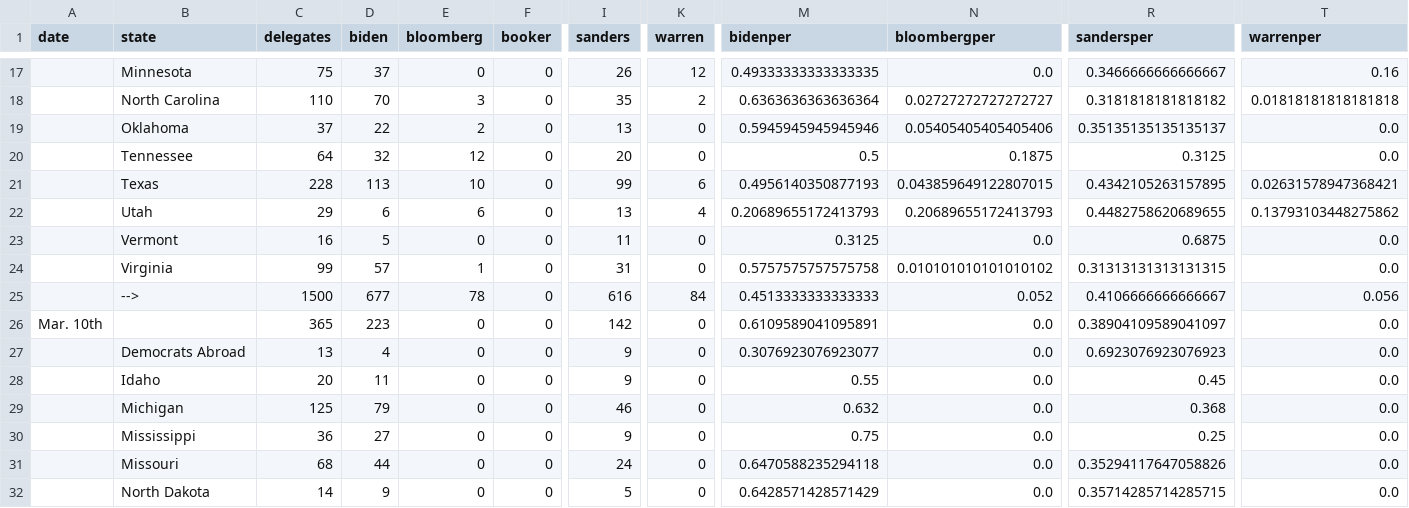
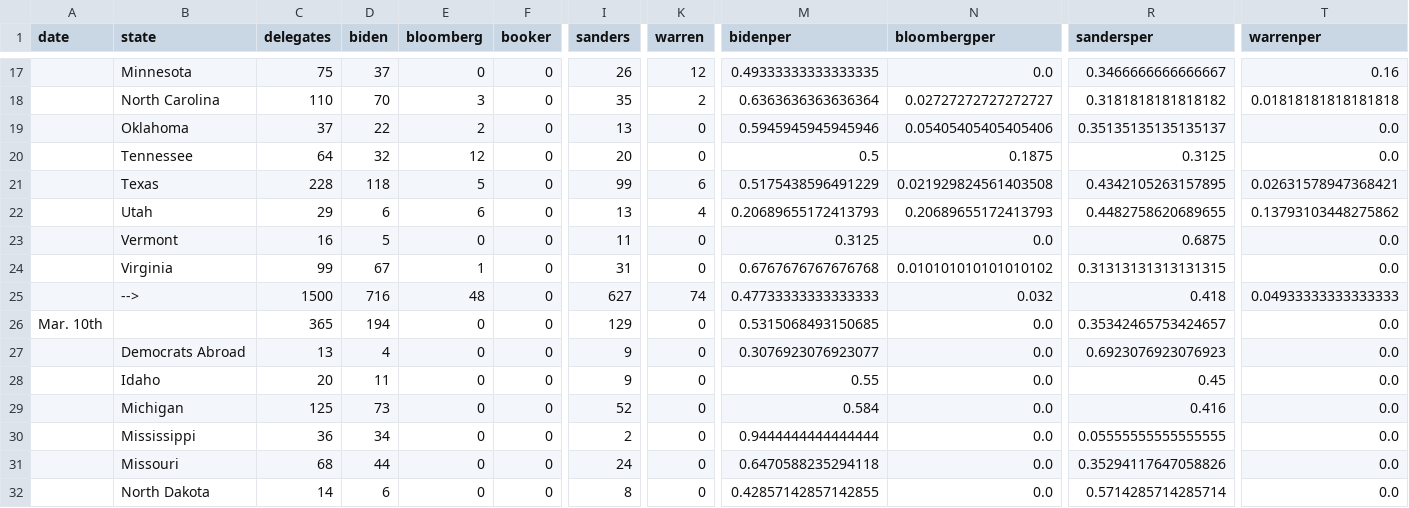
Before and after one commit to ben2vec/jhkforecasts, a CSV file: democratic_primary/delegates.csv, drawn as a sheet; only a part is shown, gaps mark what is left out; the diff covers the shown part only; the diff names each change by its address in the sheet, - before the commit and + after, or states it on an @@ line.

```diff
--- a/democratic_primary/delegates.csv
+++ b/democratic_primary/delegates.csv
-D21 (biden): 113
+D21 (biden): 118
-E21 (bloomberg): 10
+E21 (bloomberg): 5
-M21 (bidenper): 0.4956140350877193
+M21 (bidenper): 0.5175438596491229
-N21 (bloombergper): 0.043859649122807015
+N21 (bloombergper): 0.021929824561403508
-D24 (biden): 57
+D24 (biden): 67
-M24 (bidenper): 0.5757575757575758
+M24 (bidenper): 0.6767676767676768
-D25 (biden): 677
+D25 (biden): 716
-E25 (bloomberg): 78
+E25 (bloomberg): 48
-I25 (sanders): 616
+I25 (sanders): 627
-K25 (warren): 84
+K25 (warren): 74
-M25 (bidenper): 0.4513333333333333
+M25 (bidenper): 0.47733333333333333
-N25 (bloombergper): 0.052
+N25 (bloombergper): 0.032
-R25 (sandersper): 0.4106666666666667
+R25 (sandersper): 0.418
-T25 (warrenper): 0.056
+T25 (warrenper): 0.04933333333333333
-D26 (biden): 223
+D26 (biden): 194
-I26 (sanders): 142
+I26 (sanders): 129
-M26 (bidenper): 0.6109589041095891
+M26 (bidenper): 0.5315068493150685
-R26 (sandersper): 0.38904109589041097
+R26 (sandersper): 0.35342465753424657
-D29 (biden): 79
+D29 (biden): 73
-I29 (sanders): 46
+I29 (sanders): 52
-M29 (bidenper): 0.632
+M29 (bidenper): 0.584
-R29 (sandersper): 0.368
+R29 (sandersper): 0.416
-D30 (biden): 27
+D30 (biden): 34
-I30 (sanders): 9
+I30 (sanders): 2
-M30 (bidenper): 0.75
+M30 (bidenper): 0.9444444444444444
-R30 (sandersper): 0.25
+R30 (sandersper): 0.05555555555555555
-D32 (biden): 9
+D32 (biden): 6
-I32 (sanders): 5
+I32 (sanders): 8
-M32 (bidenper): 0.6428571428571429
+M32 (bidenper): 0.42857142857142855
-R32 (sandersper): 0.35714285714285715
+R32 (sandersper): 0.5714285714285714
```
Also changed, not shown: 146 edited cells elsewhere in this file, democratic_primary/candbubblemaps.csv, democratic_primary/manip.csv, 13 other files.
